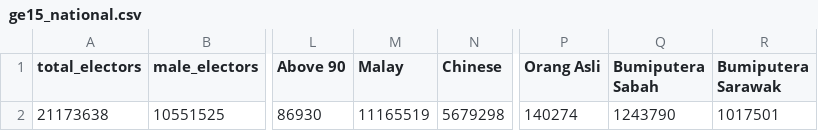
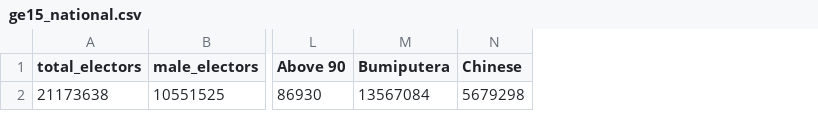
Before and after one commit to Aiyaya78/FIT3179-DataVisualisation2, a CSV file: data/ge15_national.csv, drawn as a sheet; only a part is shown, gaps mark what is left out; removed rows and columns are numbered as before the commit, all else as after; the diff names each change by its address in the sheet, - before the commit and + after, or states it on an @@ line.

Commit message:
Update ge15_national.csv

```diff
--- a/data/ge15_national.csv
+++ b/data/ge15_national.csv
-column M (Malay), row 2: 11165519
+column M (Bumiputera), row 2: 13567084
-column P (Orang Asli), row 2: 140274
-column Q (Bumiputera Sabah), row 2: 1243790
-column R (Bumiputera Sarawak), row 2: 1017501
```
